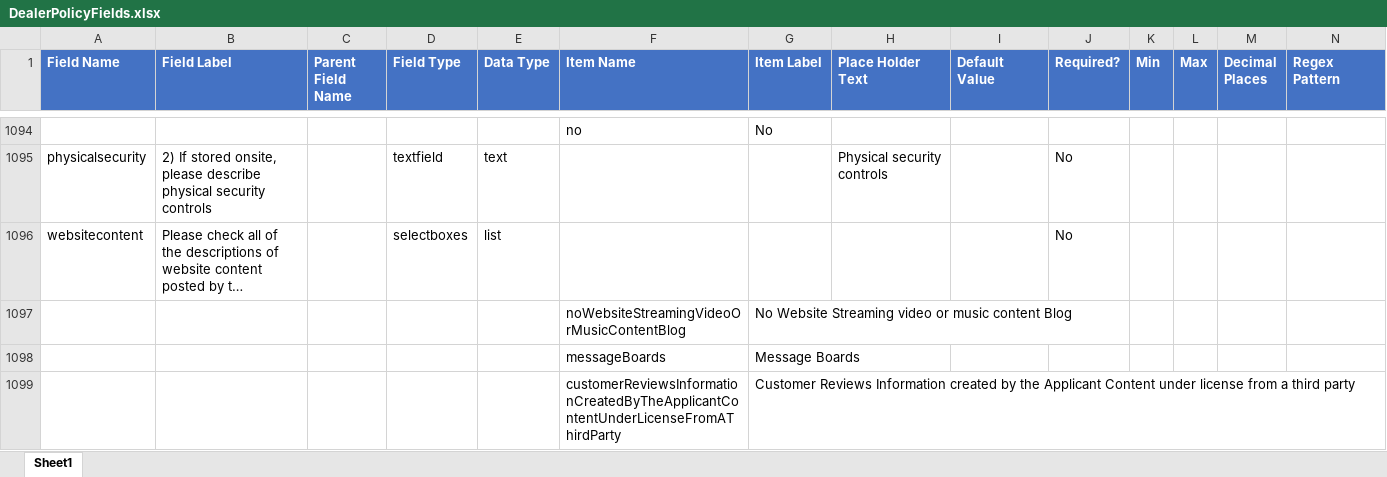
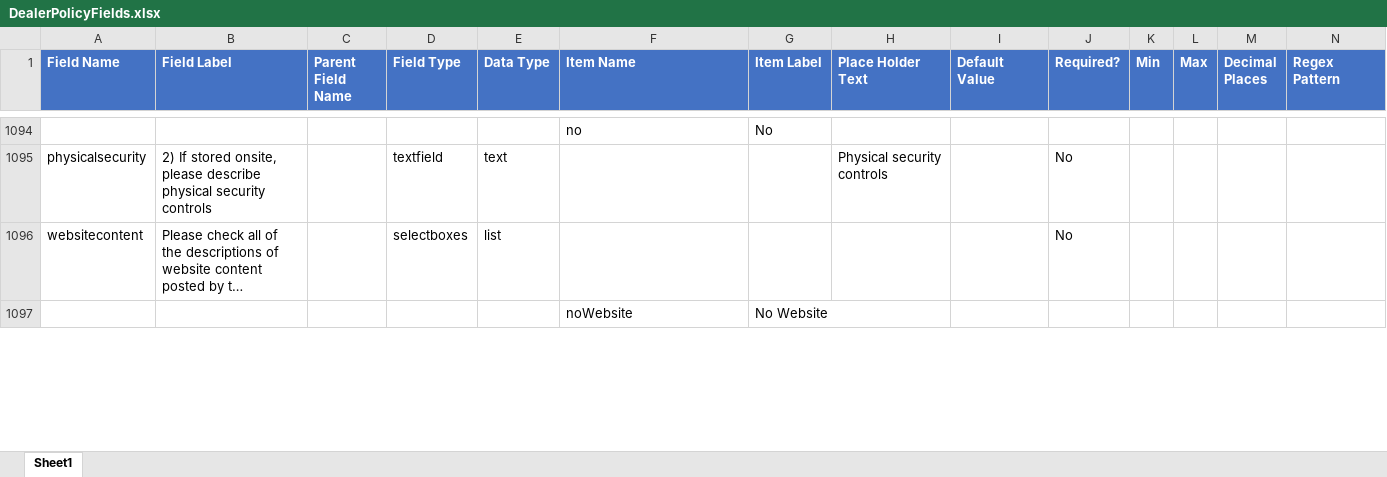
Before and after one commit to vijayeox/jenkinsdemo-API, an Excel workbook: clients/ArrowHead/content/entity/DealerPolicyFields.xlsx, sheet Sheet1, drawn as a sheet; only a part is shown, gaps mark what is left out; long unchanged cells end in …; values as stored, in another font and other column widths than the file's, no borders; conditional formats not drawn; removed rows and columns are numbered as before the commit, all else as after; rows hold the shown columns only; the diff covers the shown part only; the diff names each change by its address in the sheet, - before the commit and + after, or states it on an @@ line.

Commit message:
Update form and field mapping

```diff
--- a/clients/ArrowHead/content/entity/DealerPolicyFields.xlsx (sheet Sheet1)
+++ b/clients/ArrowHead/content/entity/DealerPolicyFields.xlsx (sheet Sheet1)
-row 1097:  |  |  |  |  | noWebsiteStreamingVideoOrMusicContentBlog | No Website Streaming video or music content Blog
-row 1098:  |  |  |  |  | messageBoards | Message Boards
-row 1099:  |  |  |  |  | customerReviewsInformationCreatedByTheApplicantContentUnderLicenseFromAThirdParty | Customer Reviews Information created by the Applicant Content under license from a third party
+row 1097:  |  |  |  |  | noWebsite | No Website
```
Also changed, not shown: 5 added rows and 5 edited cells elsewhere in this sheet, 1 other file.
